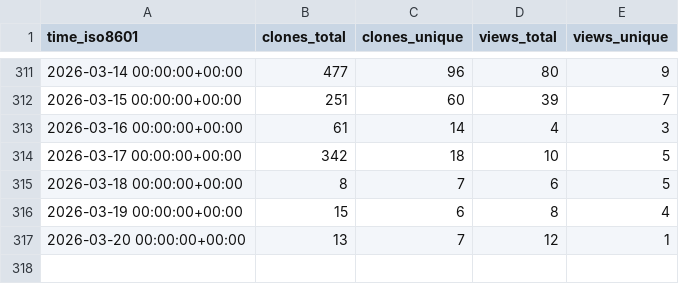
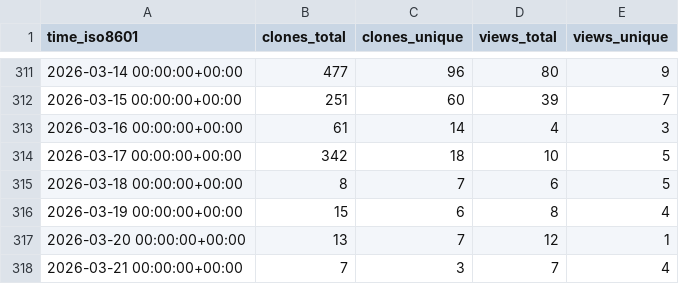
Before and after one commit to thorek1/MacroModelling.jl, a CSV file: thorek1/MacroModelling.jl/ghrs-data/views_clones_aggregate.csv, drawn as a sheet; only a part is shown, gaps mark what is left out; the diff names each change by its address in the sheet, - before the commit and + after, or states it on an @@ line.

```diff
--- a/thorek1/MacroModelling.jl/ghrs-data/views_clones_aggregate.csv
+++ b/thorek1/MacroModelling.jl/ghrs-data/views_clones_aggregate.csv
+row 318: 2026-03-21 00:00:00+00:00 | 7 | 3 | 7 | 4
```
Also changed, not shown: 1 other file.
